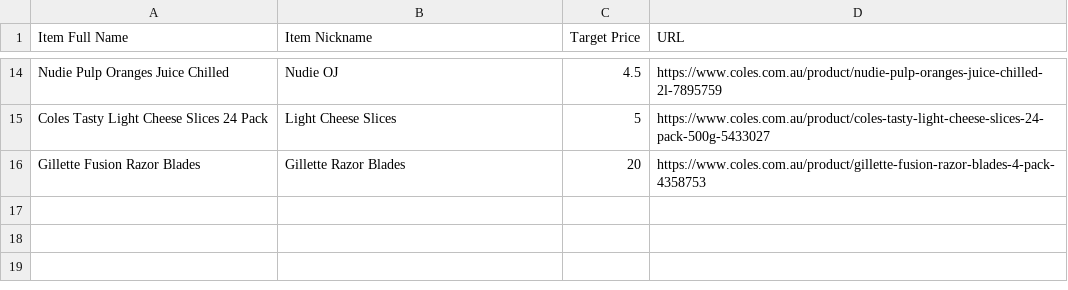
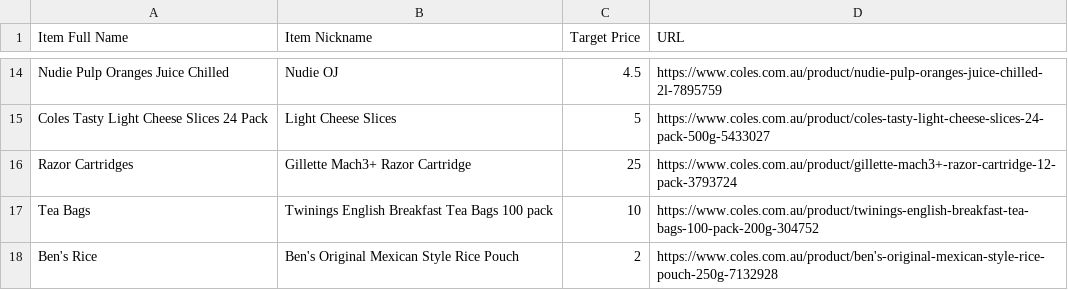
Before and after one commit to Riddles1/ColesSalesNotifier, a CSV file: .config/Items.csv, drawn as a sheet; only a part is shown, gaps mark what is left out; removed rows and columns are numbered as before the commit, all else as after; the diff names each change by its address in the sheet, - before the commit and + after, or states it on an @@ line.

Commit message:
Updated ColesSales.py

```diff
--- a/.config/Items.csv
+++ b/.config/Items.csv
-row 16: Gillette Fusion Razor Blades | Gillette Razor Blades | 20 | https://www.coles.com.au/product/gillette-fusion-razor-blades-4-pack-4358753
+row 16: Razor Cartridges | Gillette Mach3+ Razor Cartridge | 25 | https://www.coles.com.au/product/gillette-mach3+-razor-cartridge-12-pack-3793724
+row 17: Tea Bags | Twinings English Breakfast Tea Bags 100 pack | 10 | https://www.coles.com.au/product/twinings-english-breakfast-tea-bags-100-pack-200g-304752
+row 18: Ben's Rice | Ben's Original Mexican Style Rice Pouch | 2 | https://www.coles.com.au/product/ben's-original-mexican-style-rice-pouch-250g-7132928
```
Also changed, not shown: 1 other file.
